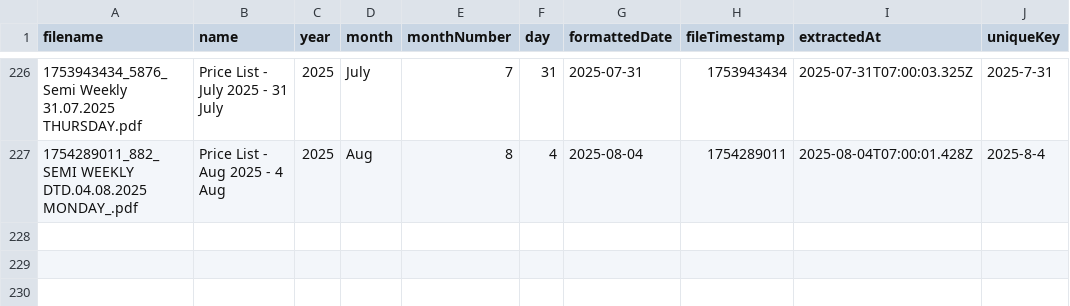
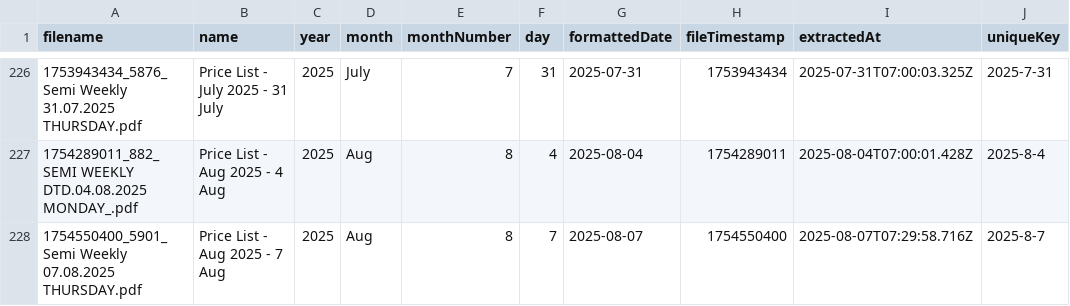
Before and after one commit to iodize6399/wwmai-copper-data, a CSV file: data/raw/pdf_db.csv, drawn as a sheet; only a part is shown, gaps mark what is left out; the diff names each change by its address in the sheet, - before the commit and + after, or states it on an @@ line.

Commit message:
chore(data): update price list (effective 2025-08-07 to 2025-08-10)

```diff
--- a/data/raw/pdf_db.csv
+++ b/data/raw/pdf_db.csv
+row 228: 1754550400_5901_Semi Weekly 07.08.2025 THURSDAY.pdf | Price List - Aug 2025 - 7 Aug | 2025 | Aug | 8 | 7 | 2025-08-07 | 1754550400 | 2025-08-07T07:29:58.716Z | 2025-8-7
```
Also changed, not shown: data/processed/copper_prices.csv, 1 other file.
